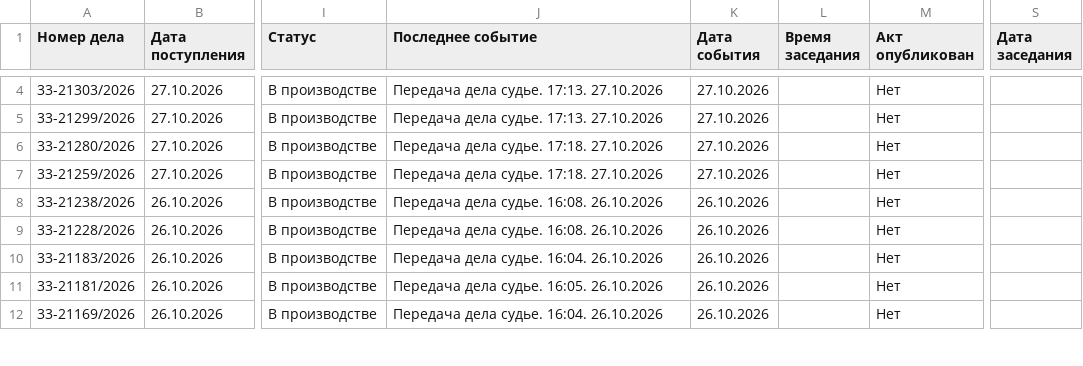
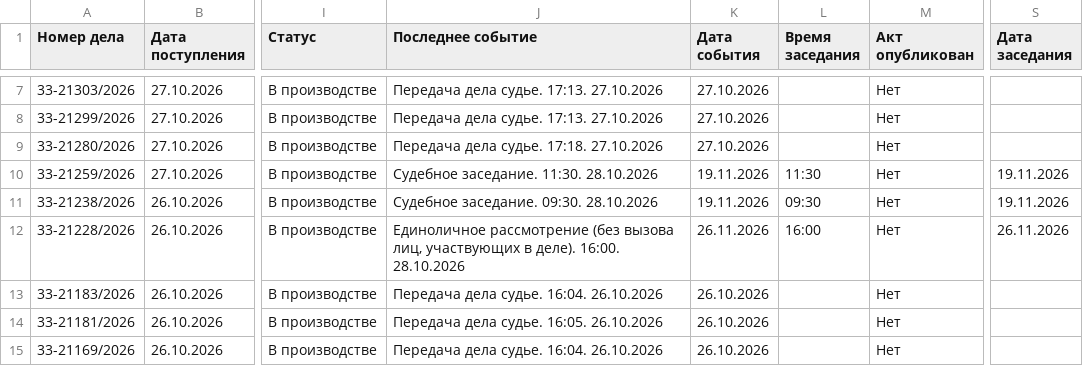
Before and after one commit to SelivanovAS/dashboard-bashkortostan, a CSV file: data/sberbank_cases.csv, drawn as a sheet; only a part is shown, gaps mark what is left out; addresses are those after the commit; the diff covers the shown part only; the diff names each change by its address in the sheet, - before the commit and + after, or states it on an @@ line.

```diff
--- a/data/sberbank_cases.csv
+++ b/data/sberbank_cases.csv
-J10 (Последнее событие): Передача дела судье. 17:18. 27.10.2026
+J10 (Последнее событие): Судебное заседание. 11:30. 28.10.2026
-K10 (Дата события): 27.10.2026
+K10 (Дата события): 19.11.2026
-L10 (Время заседания): (empty)
+L10 (Время заседания): 11:30
-S10:S11 (Дата заседания): (empty)
+S10:S11 (Дата заседания): 19.11.2026
-J11 (Последнее событие): Передача дела судье. 16:08. 26.10.2026
+J11 (Последнее событие): Судебное заседание. 09:30. 28.10.2026
-K11 (Дата события): 26.10.2026
+K11 (Дата события): 19.11.2026
-L11 (Время заседания): (empty)
+L11 (Время заседания): 09:30
-J12 (Последнее событие): Передача дела судье. 16:08. 26.10.2026
+J12 (Последнее событие): Единоличное рассмотрение (без вызова лиц, участвующих в деле). 16:00. 28.10.2026
-K12 (Дата события): 26.10.2026
+K12 (Дата события): 26.11.2026
-L12 (Время заседания): (empty)
+L12 (Время заседания): 16:00
-S12 (Дата заседания): (empty)
+S12 (Дата заседания): 26.11.2026
```
Also changed, not shown: 3 added rows and 41 edited cells elsewhere in this file, 11 other files.
